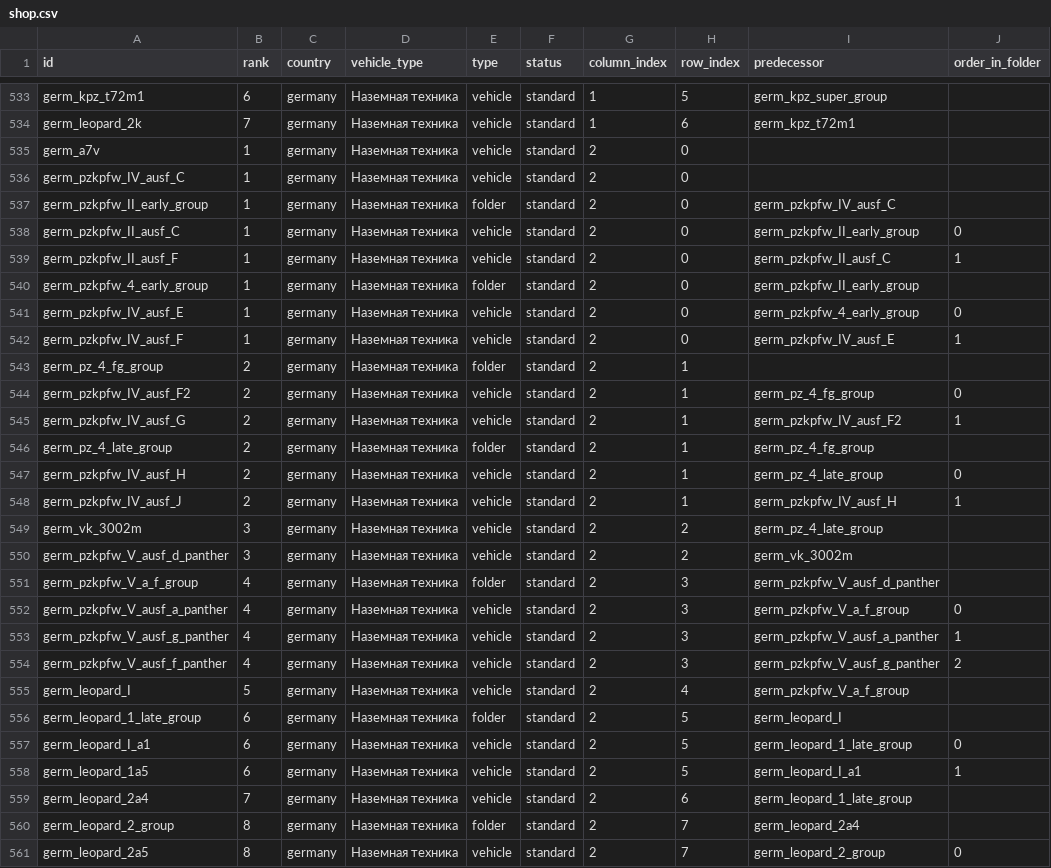
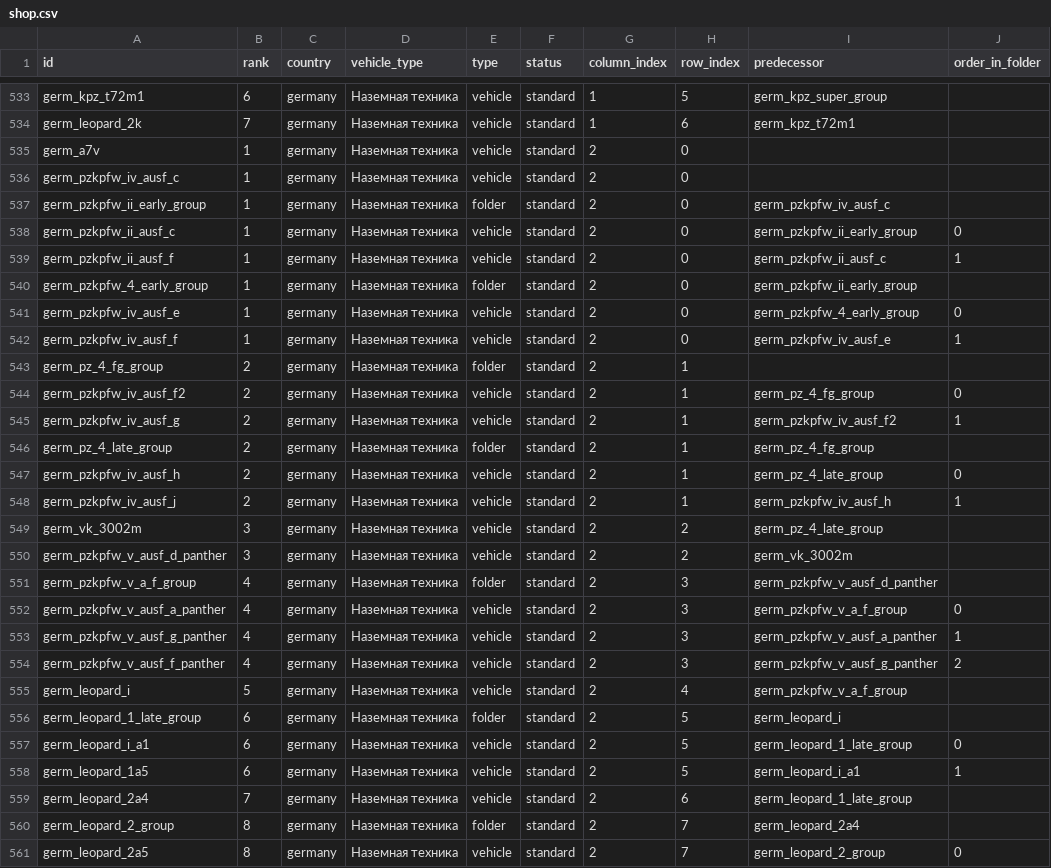
Before and after one commit to Muxomor/wt_datamine_parser_py, a CSV file: shop.csv, drawn as a sheet; only a part is shown, gaps mark what is left out; the diff covers the shown part only.

```diff
--- a/shop.csv
+++ b/shop.csv
@@ -535,25 +535,25 @@ germ_leopard_2k,7,germany,Наземная техника,vehicle,standard,1,6,g
 germ_a7v,1,germany,Наземная техника,vehicle,standard,2,0,,
-germ_pzkpfw_IV_ausf_C,1,germany,Наземная техника,vehicle,standard,2,0,,
-germ_pzkpfw_II_early_group,1,germany,Наземная техника,folder,standard,2,0,germ_pzkpfw_IV_ausf_C,
-germ_pzkpfw_II_ausf_C,1,germany,Наземная техника,vehicle,standard,2,0,germ_pzkpfw_II_early_group,0
-germ_pzkpfw_II_ausf_F,1,germany,Наземная техника,vehicle,standard,2,0,germ_pzkpfw_II_ausf_C,1
-germ_pzkpfw_4_early_group,1,germany,Наземная техника,folder,standard,2,0,germ_pzkpfw_II_early_group,
-germ_pzkpfw_IV_ausf_E,1,germany,Наземная техника,vehicle,standard,2,0,germ_pzkpfw_4_early_group,0
-germ_pzkpfw_IV_ausf_F,1,germany,Наземная техника,vehicle,standard,2,0,germ_pzkpfw_IV_ausf_E,1
+germ_pzkpfw_iv_ausf_c,1,germany,Наземная техника,vehicle,standard,2,0,,
+germ_pzkpfw_ii_early_group,1,germany,Наземная техника,folder,standard,2,0,germ_pzkpfw_iv_ausf_c,
+germ_pzkpfw_ii_ausf_c,1,germany,Наземная техника,vehicle,standard,2,0,germ_pzkpfw_ii_early_group,0
+germ_pzkpfw_ii_ausf_f,1,germany,Наземная техника,vehicle,standard,2,0,germ_pzkpfw_ii_ausf_c,1
+germ_pzkpfw_4_early_group,1,germany,Наземная техника,folder,standard,2,0,germ_pzkpfw_ii_early_group,
+germ_pzkpfw_iv_ausf_e,1,germany,Наземная техника,vehicle,standard,2,0,germ_pzkpfw_4_early_group,0
+germ_pzkpfw_iv_ausf_f,1,germany,Наземная техника,vehicle,standard,2,0,germ_pzkpfw_iv_ausf_e,1
 germ_pz_4_fg_group,2,germany,Наземная техника,folder,standard,2,1,,
-germ_pzkpfw_IV_ausf_F2,2,germany,Наземная техника,vehicle,standard,2,1,germ_pz_4_fg_group,0
-germ_pzkpfw_IV_ausf_G,2,germany,Наземная техника,vehicle,standard,2,1,germ_pzkpfw_IV_ausf_F2,1
+germ_pzkpfw_iv_ausf_f2,2,germany,Наземная техника,vehicle,standard,2,1,germ_pz_4_fg_group,0
+germ_pzkpfw_iv_ausf_g,2,germany,Наземная техника,vehicle,standard,2,1,germ_pzkpfw_iv_ausf_f2,1
 germ_pz_4_late_group,2,germany,Наземная техника,folder,standard,2,1,germ_pz_4_fg_group,
-germ_pzkpfw_IV_ausf_H,2,germany,Наземная техника,vehicle,standard,2,1,germ_pz_4_late_group,0
-germ_pzkpfw_IV_ausf_J,2,germany,Наземная техника,vehicle,standard,2,1,germ_pzkpfw_IV_ausf_H,1
+germ_pzkpfw_iv_ausf_h,2,germany,Наземная техника,vehicle,standard,2,1,germ_pz_4_late_group,0
+germ_pzkpfw_iv_ausf_j,2,germany,Наземная техника,vehicle,standard,2,1,germ_pzkpfw_iv_ausf_h,1
 germ_vk_3002m,3,germany,Наземная техника,vehicle,standard,2,2,germ_pz_4_late_group,
-germ_pzkpfw_V_ausf_d_panther,3,germany,Наземная техника,vehicle,standard,2,2,germ_vk_3002m,
-germ_pzkpfw_V_a_f_group,4,germany,Наземная техника,folder,standard,2,3,germ_pzkpfw_V_ausf_d_panther,
-germ_pzkpfw_V_ausf_a_panther,4,germany,Наземная техника,vehicle,standard,2,3,germ_pzkpfw_V_a_f_group,0
-germ_pzkpfw_V_ausf_g_panther,4,germany,Наземная техника,vehicle,standard,2,3,germ_pzkpfw_V_ausf_a_panther,1
-germ_pzkpfw_V_ausf_f_panther,4,germany,Наземная техника,vehicle,standard,2,3,germ_pzkpfw_V_ausf_g_panther,2
-germ_leopard_I,5,germany,Наземная техника,vehicle,standard,2,4,germ_pzkpfw_V_a_f_group,
-germ_leopard_1_late_group,6,germany,Наземная техника,folder,standard,2,5,germ_leopard_I,
-germ_leopard_I_a1,6,germany,Наземная техника,vehicle,standard,2,5,germ_leopard_1_late_group,0
-germ_leopard_1a5,6,germany,Наземная техника,vehicle,standard,2,5,germ_leopard_I_a1,1
+germ_pzkpfw_v_ausf_d_panther,3,germany,Наземная техника,vehicle,standard,2,2,germ_vk_3002m,
+germ_pzkpfw_v_a_f_group,4,germany,Наземная техника,folder,standard,2,3,germ_pzkpfw_v_ausf_d_panther,
+germ_pzkpfw_v_ausf_a_panther,4,germany,Наземная техника,vehicle,standard,2,3,germ_pzkpfw_v_a_f_group,0
+germ_pzkpfw_v_ausf_g_panther,4,germany,Наземная техника,vehicle,standard,2,3,germ_pzkpfw_v_ausf_a_panther,1
+germ_pzkpfw_v_ausf_f_panther,4,germany,Наземная техника,vehicle,standard,2,3,germ_pzkpfw_v_ausf_g_panther,2
+germ_leopard_i,5,germany,Наземная техника,vehicle,standard,2,4,germ_pzkpfw_v_a_f_group,
+germ_leopard_1_late_group,6,germany,Наземная техника,folder,standard,2,5,germ_leopard_i,
+germ_leopard_i_a1,6,germany,Наземная техника,vehicle,standard,2,5,germ_leopard_1_late_group,0
+germ_leopard_1a5,6,germany,Наземная техника,vehicle,standard,2,5,germ_leopard_i_a1,1
 germ_leopard_2a4,7,germany,Наземная техника,vehicle,standard,2,6,germ_leopard_1_late_group,
```
Also changed, not shown: 138 edited cells elsewhere in this file, localization.csv, wpcost.csv, 12 other files.
